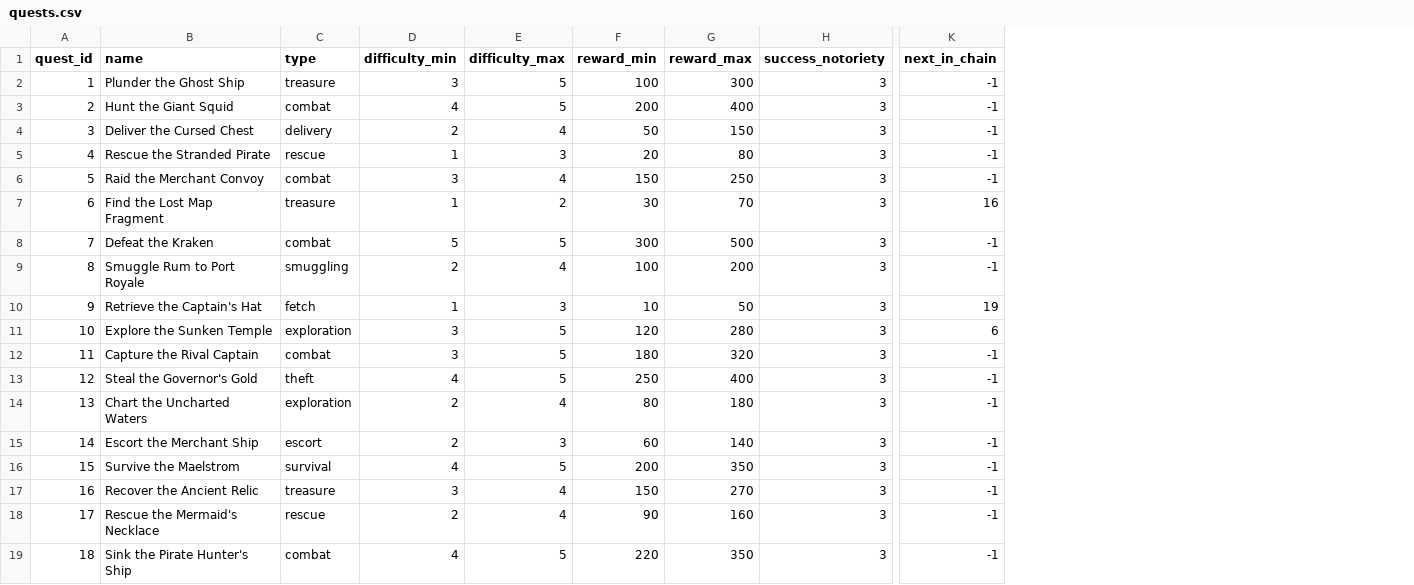
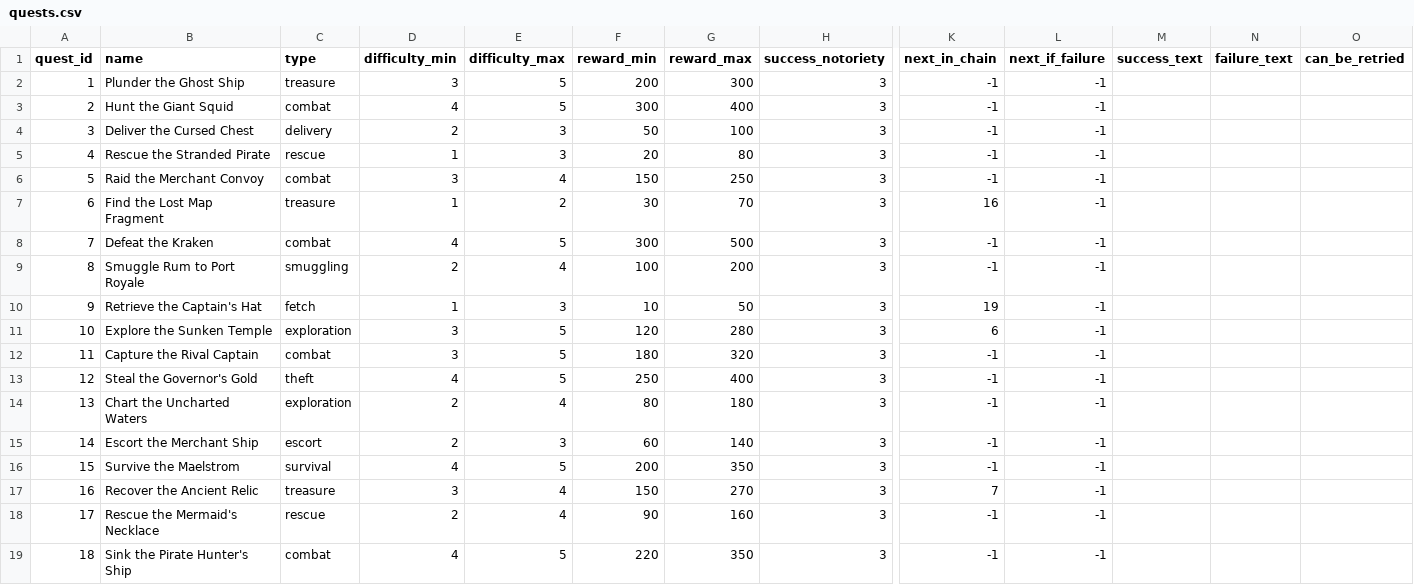
Before and after one commit to guischmitd/piratesim2024, a CSV file: piratesim/assets/quests/quests.csv, drawn as a sheet; only a part is shown, gaps mark what is left out; the diff names each change by its address in the sheet, - before the commit and + after, or states it on an @@ line.

```diff
--- a/piratesim/assets/quests/quests.csv
+++ b/piratesim/assets/quests/quests.csv
+column L (next_if_failure), rows 2-19: all -1
+column M (success_text), empty
+column N (failure_text), empty
+column O (can_be_retried), empty
-F2 (reward_min): 100
+F2 (reward_min): 200
-F3 (reward_min): 200
+F3 (reward_min): 300
-E4 (difficulty_max): 4
+E4 (difficulty_max): 3
-G4 (reward_max): 150
+G4 (reward_max): 100
-D8 (difficulty_min): 5
+D8 (difficulty_min): 4
-K17 (next_in_chain): -1
+K17 (next_in_chain): 7
```
Also changed, not shown: 10 other files.
